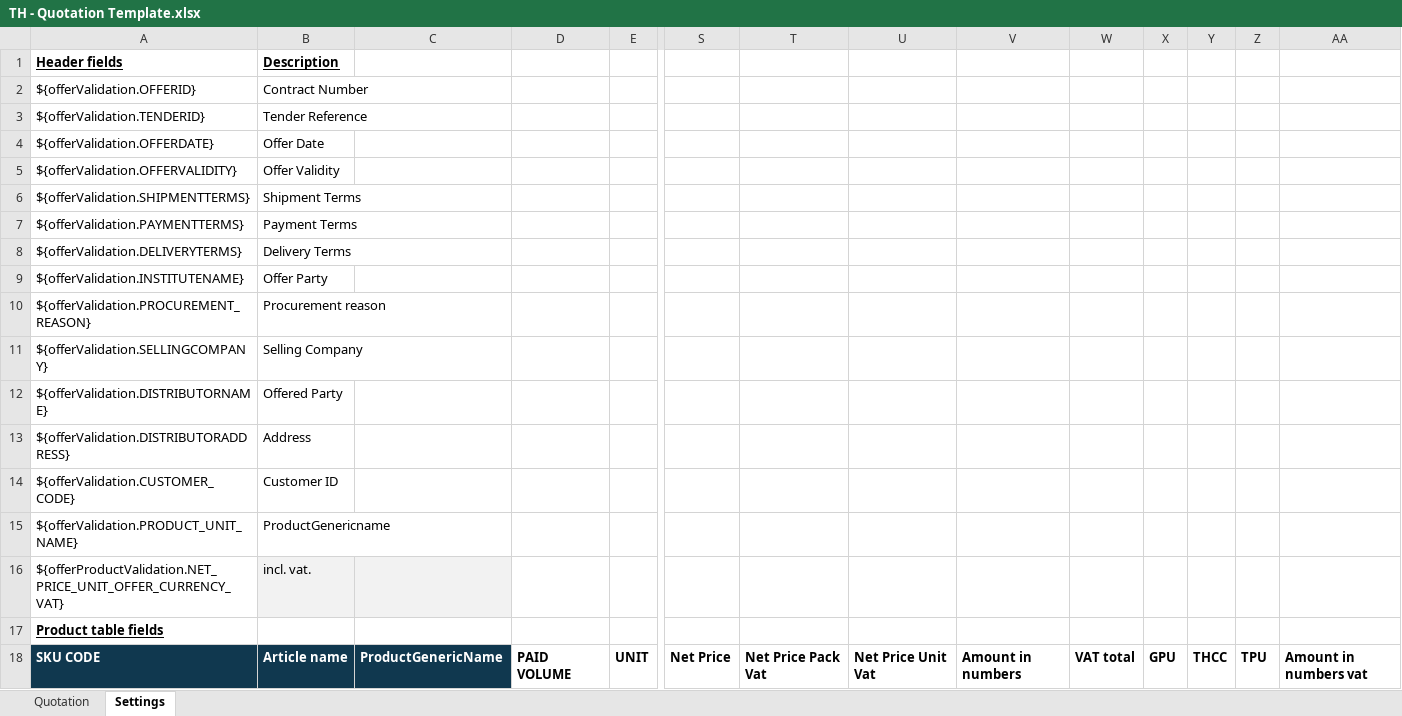
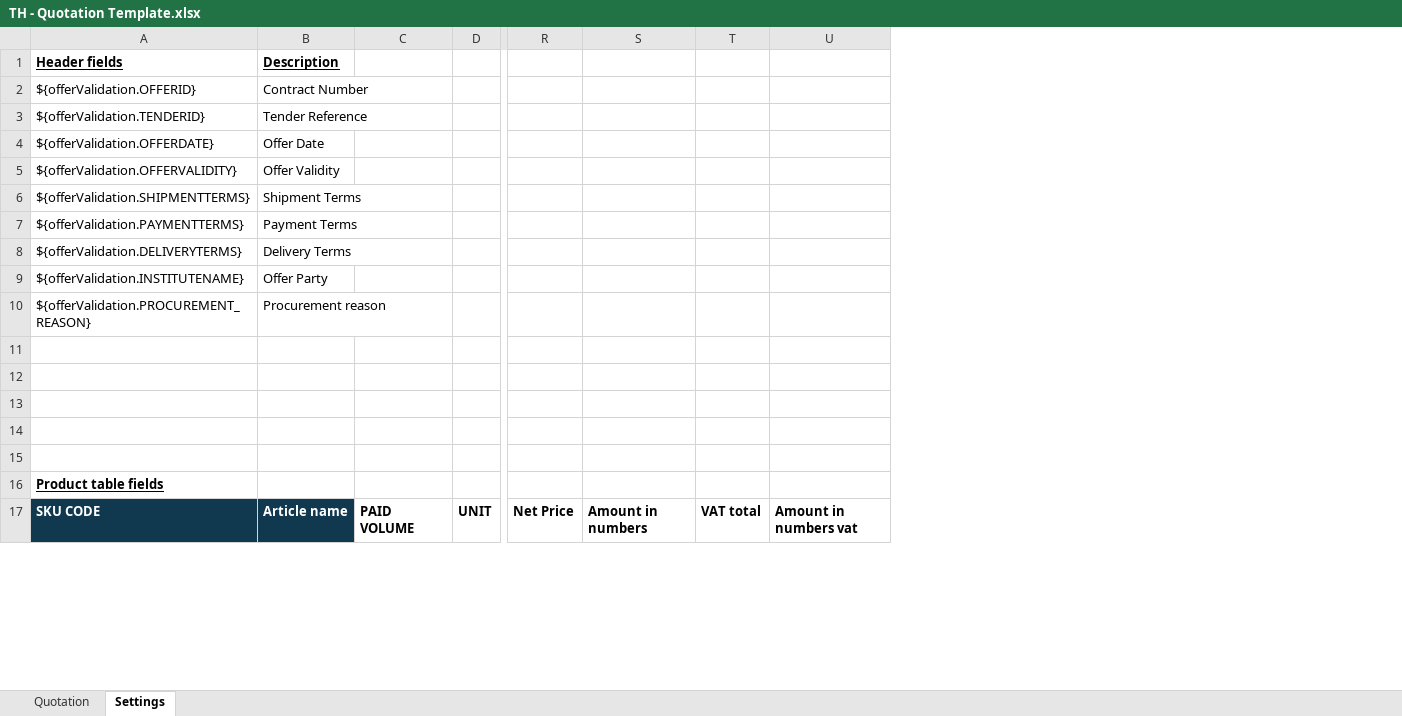
Before and after one commit to mandar-velankar/TNDR_FAST_BACKEND, an Excel workbook: srv/xlsx-templates/TH - Quotation Template.xlsx, sheet Settings, drawn as a sheet; only a part is shown, gaps mark what is left out; values as stored, in another font and other column widths than the file's, no borders; table styles not drawn; rows hold the shown columns only; the diff names each change by its address in the sheet, - before the commit and + after, or states it on an @@ line.

```diff
--- a/srv/xlsx-templates/TH - Quotation Template.xlsx (sheet Settings)
+++ b/srv/xlsx-templates/TH - Quotation Template.xlsx (sheet Settings)
-column C, row 18: ProductGenericName
-column T, row 18: Net Price Pack Vat
-column U, row 18: Net Price Unit Vat
-column X, row 18: GPU
-column Y, row 18: THCC
-column Z, row 18: TPU
-row 11: ${offerValidation.SELLINGCOMPANY} | Selling Company
+row 11: (empty)
-row 12: ${offerValidation.DISTRIBUTORNAME} | Offered Party
+row 12: (empty)
-row 13: ${offerValidation.DISTRIBUTORADDRESS} | Address
+row 13: (empty)
-row 14: ${offerValidation.CUSTOMER_CODE} | Customer ID
+row 14: (empty)
-row 15: ${offerValidation.PRODUCT_UNIT_NAME} | ProductGenericname
+row 15: (empty)
-row 16: ${offerProductValidation.NET_PRICE_UNIT_OFFER_CURRENCY_VAT} | incl. vat.
```
Also changed, not shown: sheet Quotation, formulas that keep their value, charts or pictures, 4 other files.
